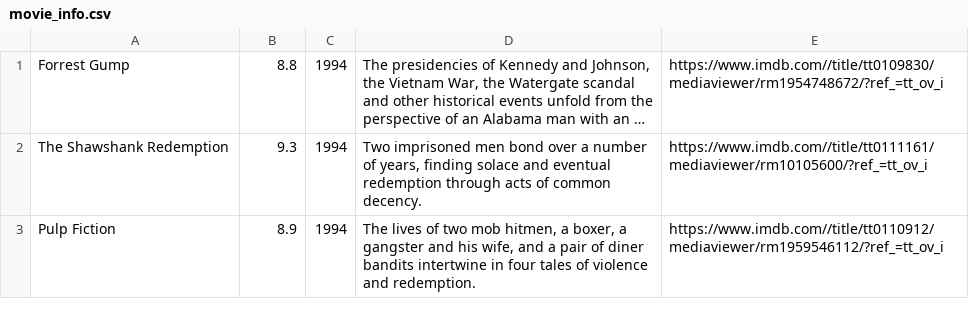
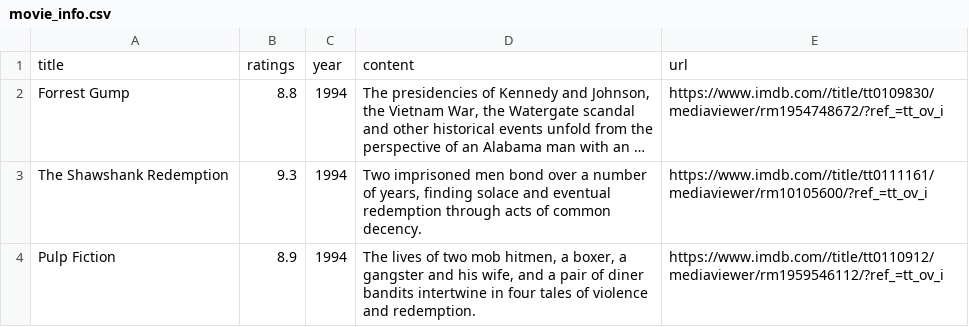
Before and after one commit to Yi-Chung-Chen/crawler, a CSV file: movie_info.csv, drawn as a sheet; only a part is shown; long unchanged cells end in …; the diff names each change by its address in the sheet, - before the commit and + after, or states it on an @@ line.

Commit message:
Update movie_info.csv

```diff
--- a/movie_info.csv
+++ b/movie_info.csv
+row 1: title | ratings | year | content | url
```
